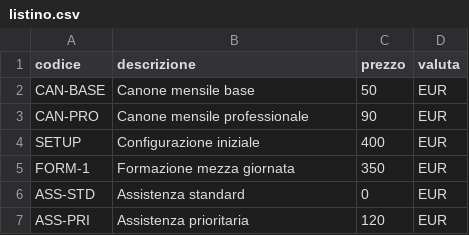
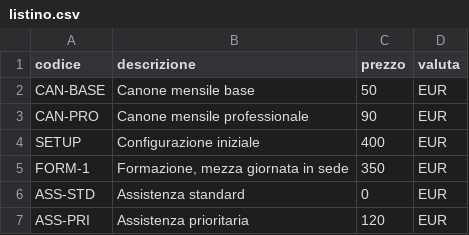
Before and after one commit to Andcj-90/officina-digitale, a CSV file: listino.csv, drawn as a sheet.

```diff
--- a/listino.csv
+++ b/listino.csv
@@ -4,3 +4,3 @@ CAN-PRO,Canone mensile professionale,90,EUR
 SETUP,Configurazione iniziale,400,EUR
-FORM-1,Formazione mezza giornata,350,EUR
+FORM-1,"Formazione, mezza giornata in sede",350,EUR
 ASS-STD,Assistenza standard,0,EUR
```
